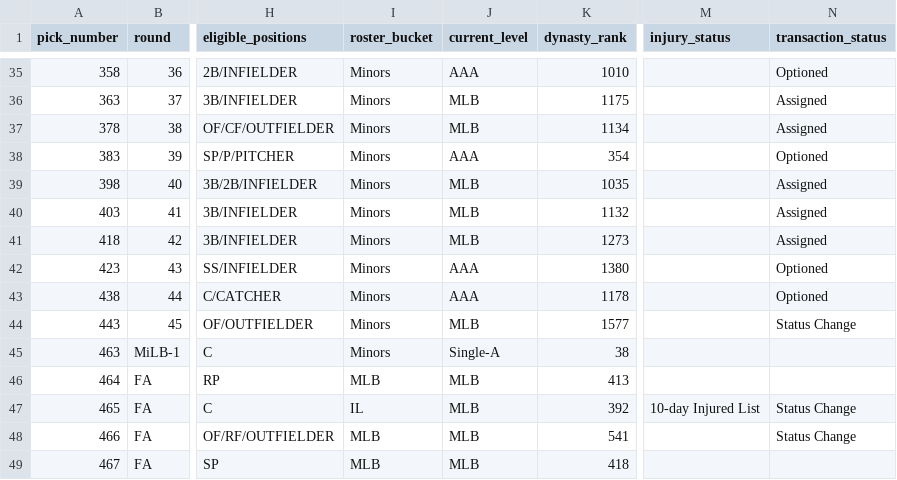
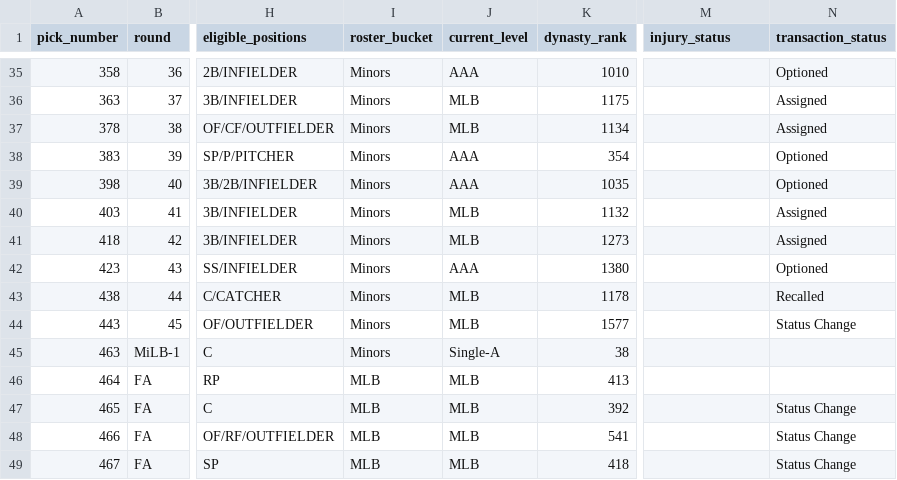
Before and after one commit to SergeantSuj/fantasy-baseball, a CSV file: manager-rosters/wendell-roster.csv, drawn as a sheet; only a part is shown, gaps mark what is left out; the diff covers the shown part only; the diff names each change by its address in the sheet, - before the commit and + after, or states it on an @@ line.

```diff
--- a/manager-rosters/wendell-roster.csv
+++ b/manager-rosters/wendell-roster.csv
-J39 (current_level): MLB
+J39 (current_level): AAA
-N39 (transaction_status): Assigned
+N39 (transaction_status): Optioned
-J43 (current_level): AAA
+J43 (current_level): MLB
-N43 (transaction_status): Optioned
+N43 (transaction_status): Recalled
-I47 (roster_bucket): IL
+I47 (roster_bucket): MLB
-M47 (injury_status): 10-day Injured List
+M47 (injury_status): (empty)
-N49 (transaction_status): (empty)
+N49 (transaction_status): Status Change
```
Also changed, not shown: 5 added rows and 19 edited cells elsewhere in this file, data/player-contributions-2026.csv, data/weekly-decisions/2026-week-12.csv, 41 other files.
